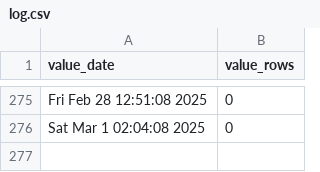
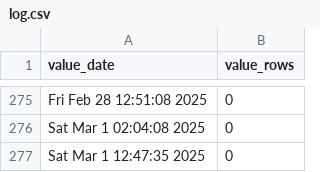
Before and after one commit to p0bs/role-scan, a CSV file: log.csv, drawn as a sheet; only a part is shown, gaps mark what is left out; the diff names each change by its address in the sheet, - before the commit and + after, or states it on an @@ line.

```diff
--- a/log.csv
+++ b/log.csv
+row 277: Sat Mar 1 12:47:35 2025 | 0
```
